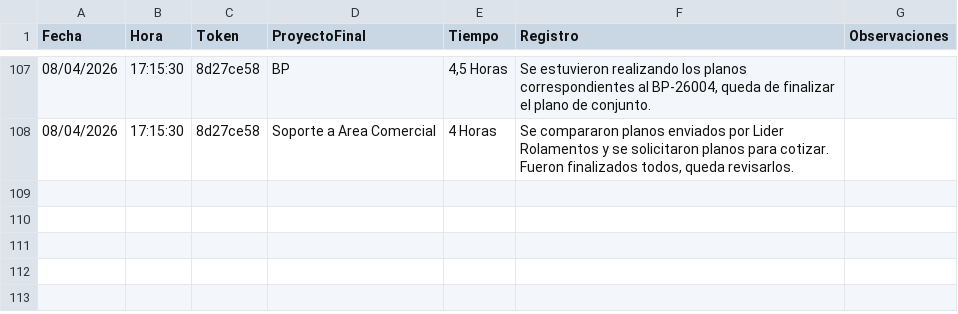
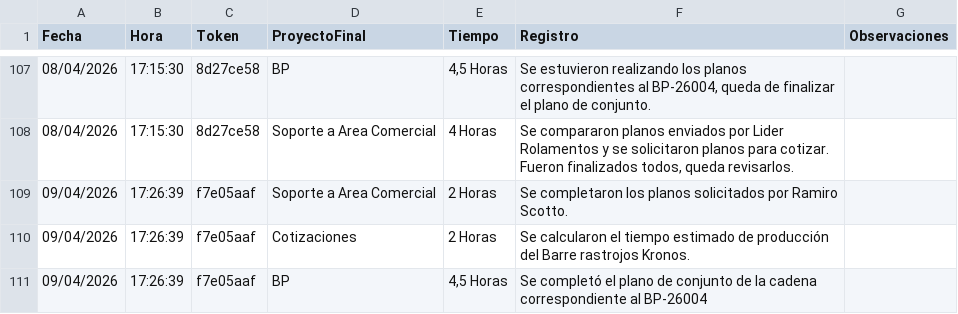
Before and after one commit to lcontigiani/BPB-Groupv4, a CSV file: Oficina Tecnica/Registro de Actividad/Codigos/data/respuestas_csv/Agustin Alberto.csv, drawn as a sheet; only a part is shown, gaps mark what is left out; the diff names each change by its address in the sheet, - before the commit and + after, or states it on an @@ line.

```diff
--- a/Oficina Tecnica/Registro de Actividad/Codigos/data/respuestas_csv/Agustin Alberto.csv
+++ b/Oficina Tecnica/Registro de Actividad/Codigos/data/respuestas_csv/Agustin Alberto.csv
+row 109: 09/04/2026 | 17:26:39 | f7e05aaf | Soporte a Area Comercial | 2 Horas | Se completaron los planos solicitados por Ramiro Scotto.
+row 110: 09/04/2026 | 17:26:39 | f7e05aaf | Cotizaciones | 2 Horas | Se calcularon el tiempo estimado de producción del Barre rastrojos Kronos.
+row 111: 09/04/2026 | 17:26:39 | f7e05aaf | BP | 4,5 Horas | Se completó el plano de conjunto de la cadena correspondiente al BP-26004
```
Also changed, not shown: Oficina Tecnica/Registro de Actividad/Codigos/data/base_datos_respuestas.csv, Oficina Tecnica/Registro de Actividad/Codigos/data/respuestas_csv/Agustin Fareleira.csv, 15 other files.
